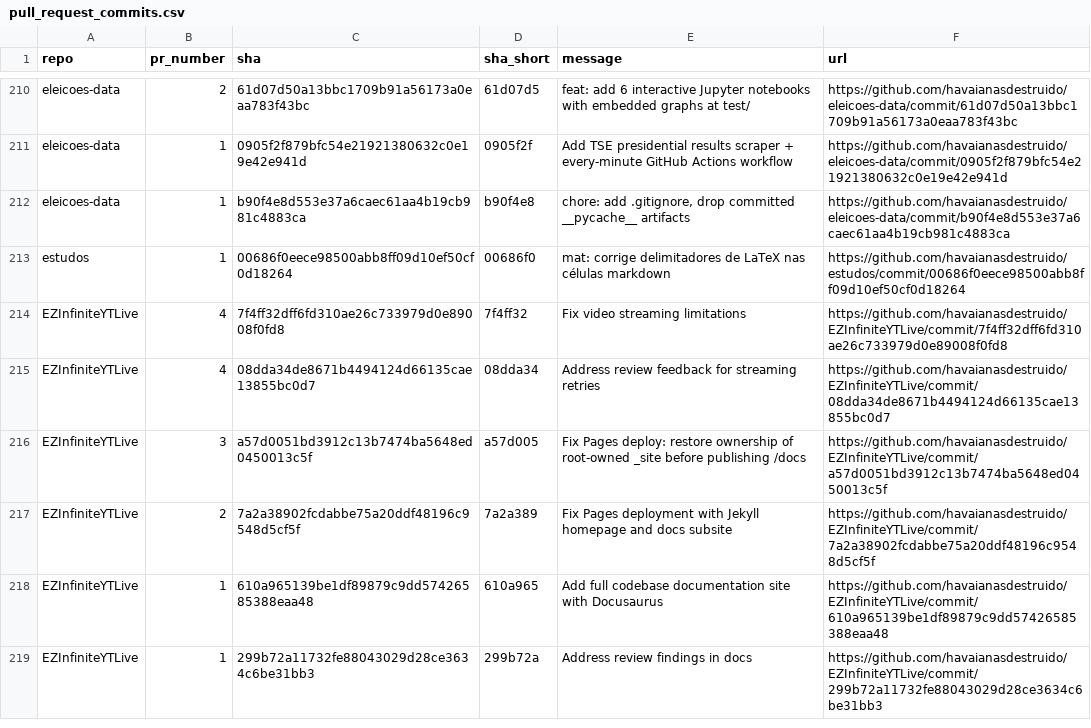
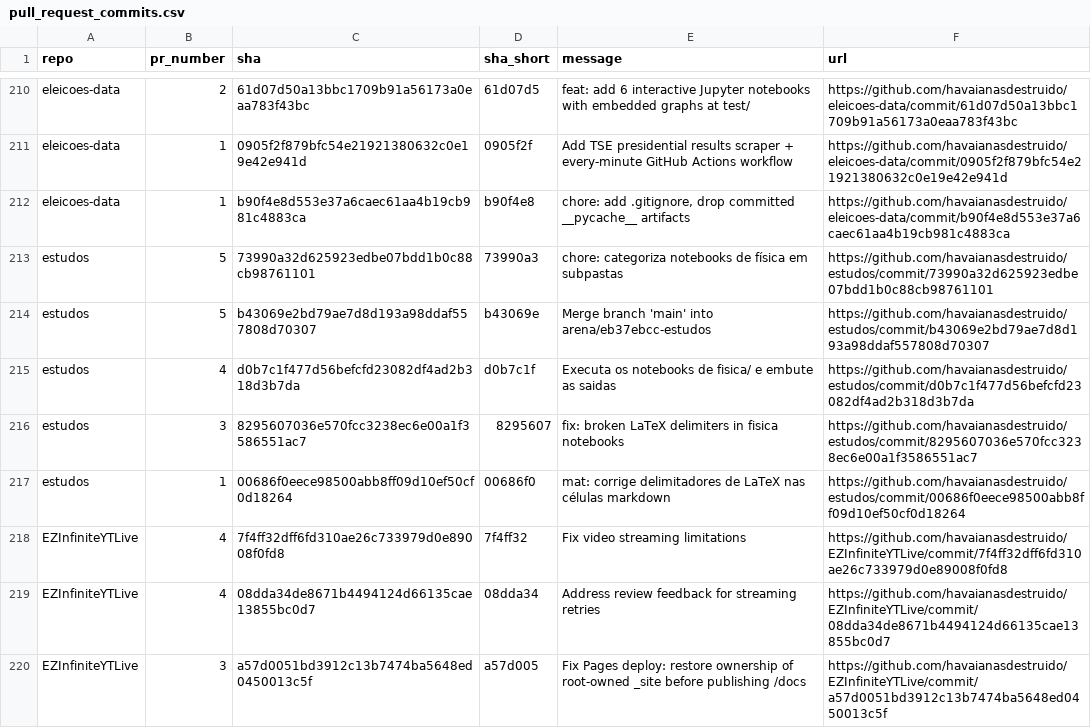
Before and after one commit to havaianasdestruido/sitemapping, a CSV file: reports/pull_request_commits.csv, drawn as a sheet; only a part is shown, gaps mark what is left out; the shorter side is filled out with more unchanged rows; the diff names each change by its address in the sheet, - before the commit and + after, or states it on an @@ line.

```diff
--- a/reports/pull_request_commits.csv
+++ b/reports/pull_request_commits.csv
+row 213: estudos | 5 | 73990a32d625923edbe07bdd1b0c88cb98761101 | 73990a3 | chore: categoriza notebooks de física em subpastas | https://github.com/havaianasdestruido/estudos/commit/73990a32d625923edbe07bdd1b0c88cb98761101
+row 214: estudos | 5 | b43069e2bd79ae7d8d193a98ddaf557808d70307 | b43069e | Merge branch 'main' into arena/eb37ebcc-estudos | https://github.com/havaianasdestruido/estudos/commit/b43069e2bd79ae7d8d193a98ddaf557808d70307
+row 215: estudos | 4 | d0b7c1f477d56befcfd23082df4ad2b318d3b7da | d0b7c1f | Executa os notebooks de fisica/ e embute as saidas | https://github.com/havaianasdestruido/estudos/commit/d0b7c1f477d56befcfd23082df4ad2b318d3b7da
+row 216: estudos | 3 | 8295607036e570fcc3238ec6e00a1f3586551ac7 | 8295607 | fix: broken LaTeX delimiters in fisica notebooks | https://github.com/havaianasdestruido/estudos/commit/8295607036e570fcc3238ec6e00a1f3586551ac7
```
Also changed, not shown: reports/branches.csv, reports/contributors.csv, 23 other files.
